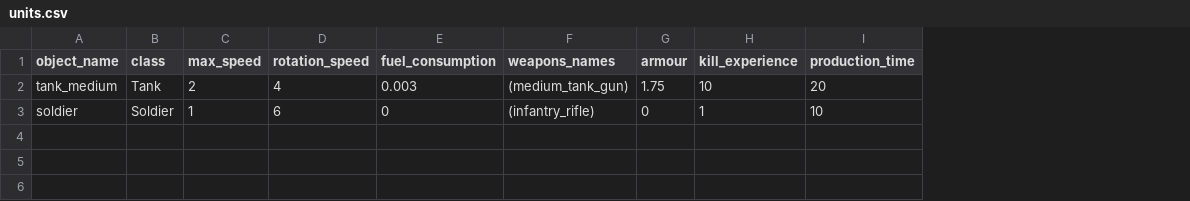
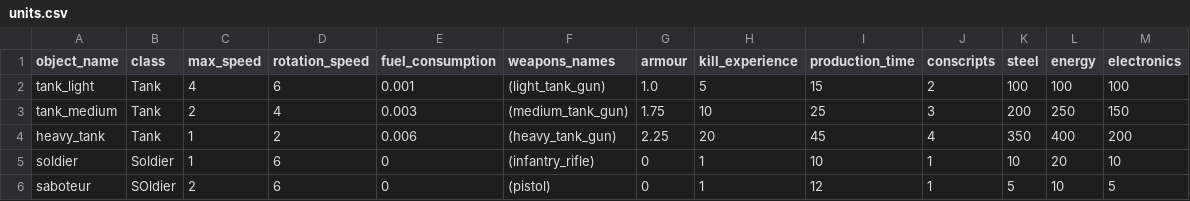
Before and after one commit to akapkotel/python_real_time_strategy_game, a CSV file: resources/configs/units.csv, drawn as a sheet; addresses are those after the commit; the diff names each change by its address in the sheet, - before the commit and + after, or states it on an @@ line.

Commit message:
1. Added progress-status to production-button in UI with ProgressButton class. 2. Production of Units now checks if player has enought resources and consumes proper amount. 3. Bigger production-buttons.

```diff
--- a/resources/configs/units.csv
+++ b/resources/configs/units.csv
+column J (conscripts), row 3: 3; row 5: 1
+column K (steel), row 3: 200; row 5: 10
+column L (energy), row 3: 250; row 5: 20
+column M (electronics), row 3: 150; row 5: 10
+row 2: tank_light | Tank | 4 | 6 | 0.001 | (light_tank_gun) | 1.0 | 5 | 15 | 2 | 100 | 100 | 100
-I3 (production_time): 20
+I3 (production_time): 25
+row 4: heavy_tank | Tank | 1 | 2 | 0.006 | (heavy_tank_gun) | 2.25 | 20 | 45 | 4 | 350 | 400 | 200
+row 6: saboteur | SOldier | 2 | 6 | 0 | (pistol) | 0 | 1 | 12 | 1 | 5 | 10 | 5
```
Also changed, not shown: 13 other files.
